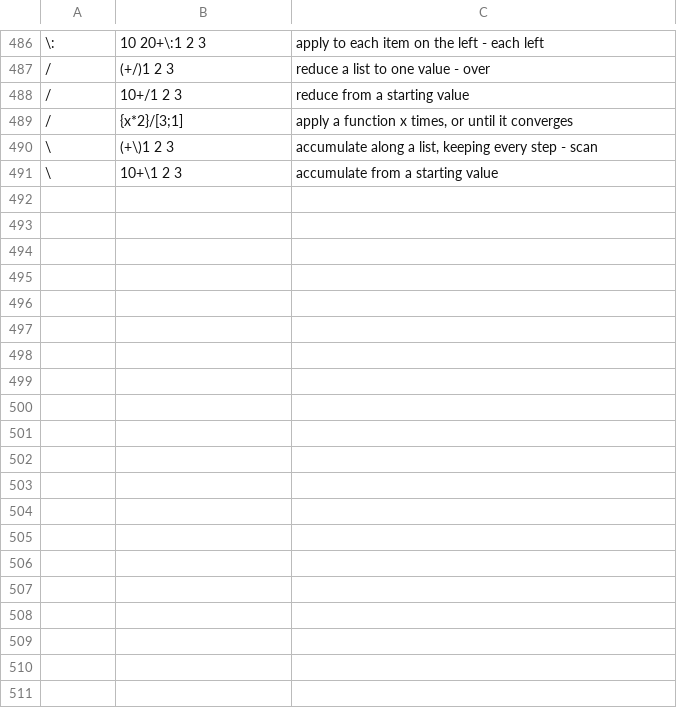
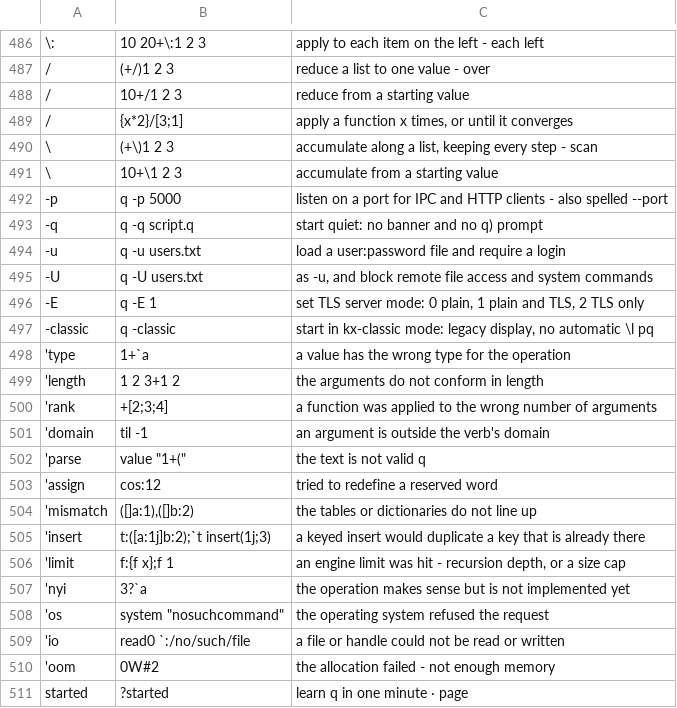
Before and after one commit to openmarketdata/peachq, a TSV file: lib/help-builtins.tsv, drawn as a sheet; only a part is shown, gaps mark what is left out; the diff covers the shown part only; the diff names each change by its address in the sheet, - before the commit and + after, or states it on an @@ line.

Commit message:
help: the `?` pages system — index, namespace and topic pages, tutorial

```diff
--- a/lib/help-builtins.tsv
+++ b/lib/help-builtins.tsv
+row 492: -p | q -p 5000 | listen on a port for IPC and HTTP clients - also spelled --port
+row 493: -q | q -q script.q | start quiet: no banner and no q) prompt
+row 494: -u | q -u users.txt | load a user:password file and require a login
+row 495: -U | q -U users.txt | as -u, and block remote file access and system commands
+row 496: -E | q -E 1 | set TLS server mode: 0 plain, 1 plain and TLS, 2 TLS only
+row 497: -classic | q -classic | start in kx-classic mode: legacy display, no automatic \l pq
+row 498: 'type | 1+`a | a value has the wrong type for the operation
+row 499: 'length | 1 2 3+1 2 | the arguments do not conform in length
+row 500: 'rank | +[2;3;4] | a function was applied to the wrong number of arguments
+row 501: 'domain | til -1 | an argument is outside the verb's domain
+row 502: 'parse | value "1+(" | the text is not valid q
+row 503: 'assign | cos:12 | tried to redefine a reserved word
+row 504: 'mismatch | ([]a:1),([]b:2) | the tables or dictionaries do not line up
+row 505: 'insert | t:([a:1j]b:2);`t insert(1j;3) | a keyed insert would duplicate a key that is already there
+row 506: 'limit | f:{f x};f 1 | an engine limit was hit - recursion depth, or a size cap
+row 507: 'nyi | 3?`a | the operation makes sense but is not implemented yet
+row 508: 'os | system "nosuchcommand" | the operating system refused the request
+row 509: 'io | read0 `:/no/such/file | a file or handle could not be read or written
+row 510: 'oom | 0W#2 | the allocation failed - not enough memory
+row 511: started | ?started | learn q in one minute · page
```
Also changed, not shown: 14 added rows and 27 edited cells elsewhere in this file, 2 other files.
